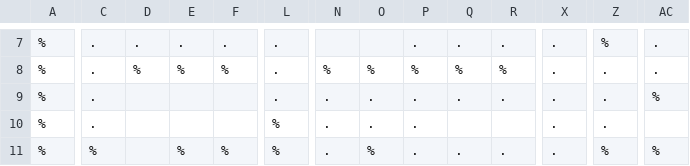
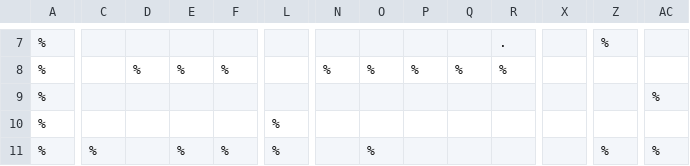
Before and after one commit to yy665/MP1, a CSV file: test_file.csv, drawn as a sheet; only a part is shown, gaps mark what is left out; the diff covers the shown part only; the diff names each change by its address in the sheet, - before the commit and + after, or states it on an @@ line.

```diff
--- a/test_file.csv
+++ b/test_file.csv
-C7:C10: .
+C7:C10: (empty)
-D7: .
+D7: (empty)
-E7: .
+E7: (empty)
-F7: .
+F7: (empty)
-L7:L9: .
+L7:L9: (empty)
-P7: .
+P7: (empty)
-Q7: .
+Q7: (empty)
-X7:X11: .
+X7:X11: (empty)
-AC7:AC8: .
+AC7:AC8: (empty)
-Z8:Z10: .
+Z8:Z10: (empty)
-N9:N11: .
+N9:N11: (empty)
-O9:O10: .
+O9:O10: (empty)
-P9:P11: .
+P9:P11: (empty)
-Q9: .
+Q9: (empty)
-R9: .
+R9: (empty)
-Q11: .
+Q11: (empty)
-R11: .
+R11: (empty)
```
Also changed, not shown: 1 added row, 1 removed row and 66 edited cells elsewhere in this file, 3 other files.
